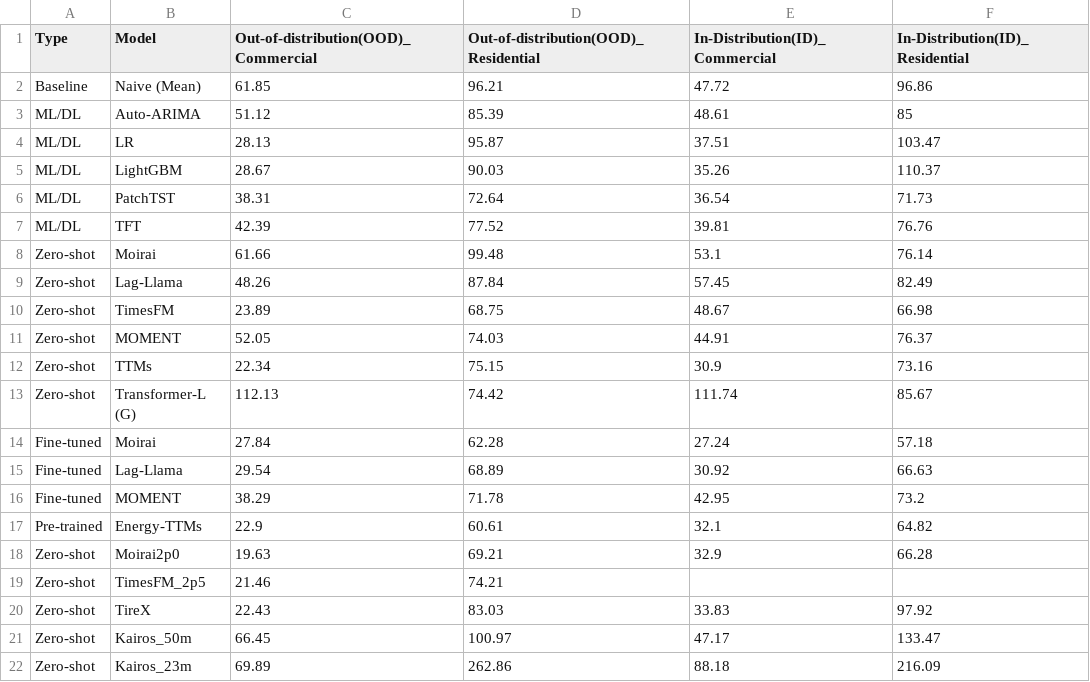
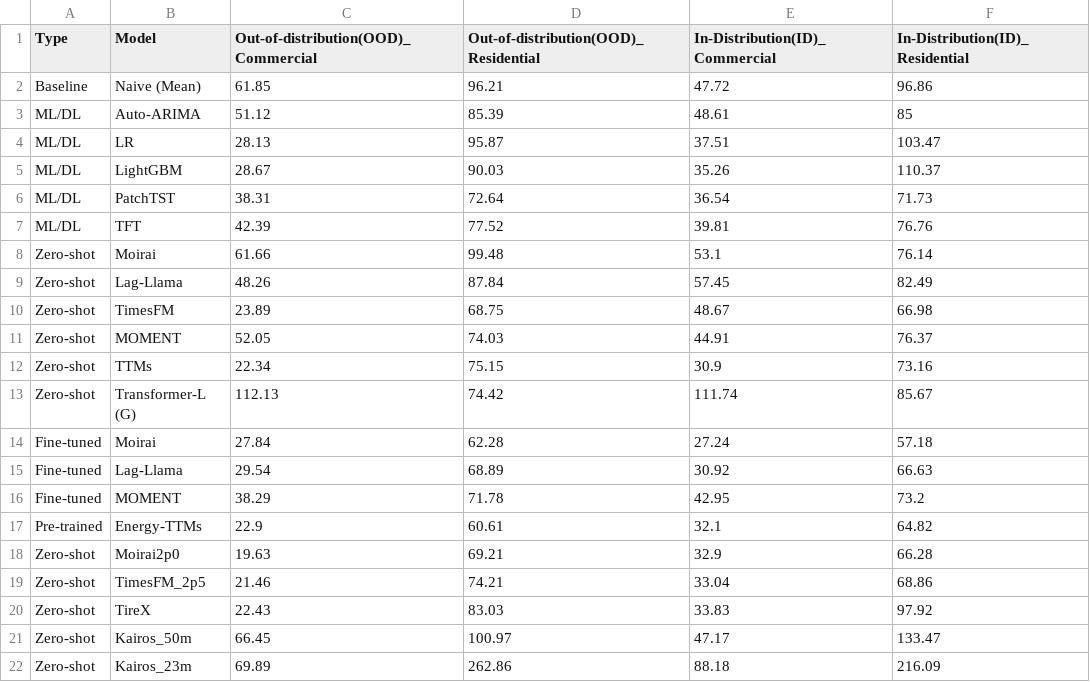
Before and after one commit to Thanvish07/Leaderboard, a CSV file: Forecasting.csv, drawn as a sheet.

Commit message:
Fix missing values in Forecasting.csv
Added missing values for TimesFM_2p5 in the Forecasting.csv file.

```diff
--- a/Forecasting.csv
+++ b/Forecasting.csv
@@ -18,3 +18,3 @@ Pre-trained,Energy-TTMs,22.9,60.61,32.1,64.82
 Zero-shot,Moirai2p0,19.63,69.21,32.9,66.28
-Zero-shot,TimesFM_2p5,21.46,74.21,,
+Zero-shot,TimesFM_2p5,21.46,74.21,33.04,68.86
 Zero-shot,TireX,22.43,83.03,33.83,97.92
```
